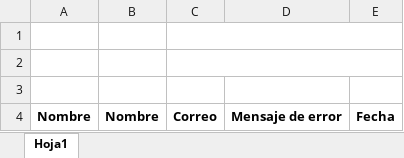
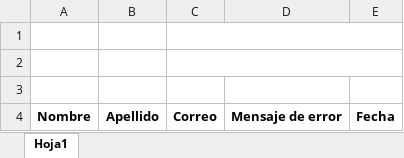
Before and after one commit to ansi1909/formacion_upgrade, an Excel workbook: docs/formatos/correosFallidos.xlsx, sheet Hoja1, drawn as a sheet; values as stored, in another font and other column widths than the file's, no borders; the diff names each change by its address in the sheet, - before the commit and + after, or states it on an @@ line.

Commit message:
[Generando e imprimiendo excel de correos fallidos]

```diff
--- a/docs/formatos/correosFallidos.xlsx (sheet Hoja1)
+++ b/docs/formatos/correosFallidos.xlsx (sheet Hoja1)
-B4: Nombre
+B4: Apellido
```
Also changed, not shown: 3 other files.
